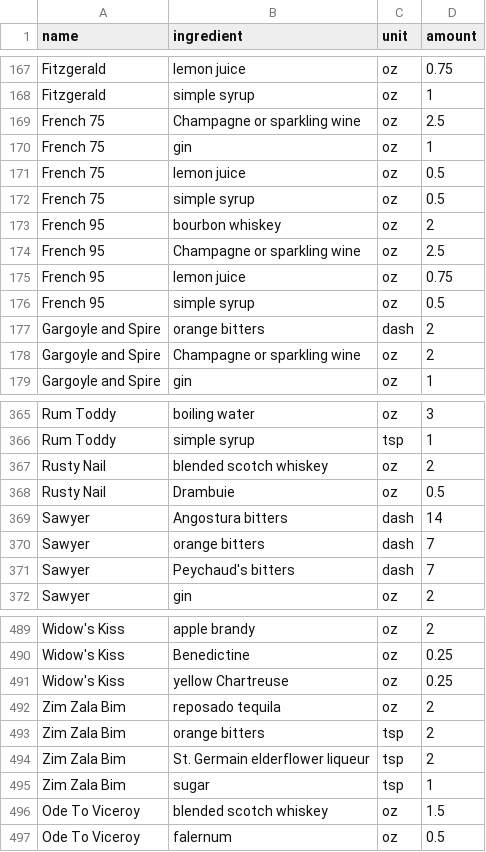
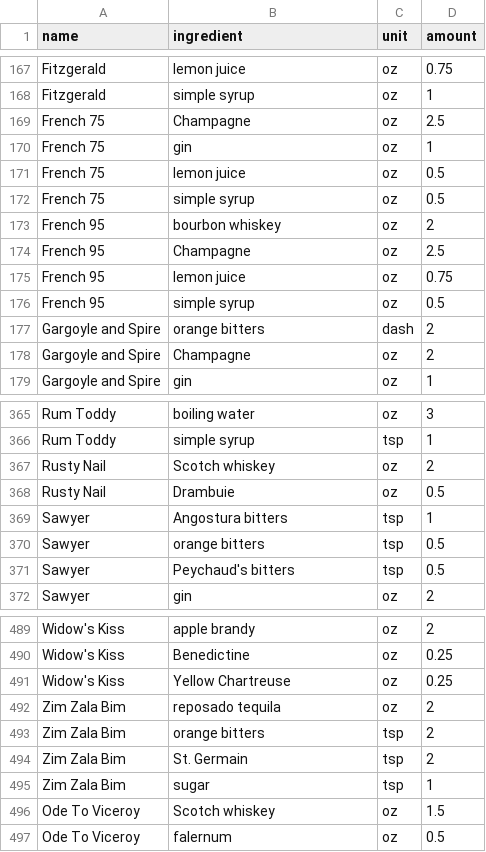
Before and after one commit to ntbloom/shaken, a CSV file: csv/recipes.csv, drawn as a sheet; only a part is shown, gaps mark what is left out; the diff covers the shown part only.

Commit message:
add data integrity checks
* clean up recipes somewhat
* add python code to gh actions (still using codegen, can eventually
  move away)
* have test coverage for data quality and consistency

```diff
--- a/csv/recipes.csv
+++ b/csv/recipes.csv
@@ -168,3 +168,3 @@ Fitzgerald,lemon juice,oz,0.75
 Fitzgerald,simple syrup,oz,1
-French 75,Champagne or sparkling wine,oz,2.5
+French 75,Champagne,oz,2.5
 French 75,gin,oz,1
@@ -173,3 +173,3 @@ French 75,simple syrup,oz,0.5
 French 95,bourbon whiskey,oz,2
-French 95,Champagne or sparkling wine,oz,2.5
+French 95,Champagne,oz,2.5
 French 95,lemon juice,oz,0.75
@@ -177,3 +177,3 @@ French 95,simple syrup,oz,0.5
 Gargoyle and Spire,orange bitters,dash,2
-Gargoyle and Spire,Champagne or sparkling wine,oz,2
+Gargoyle and Spire,Champagne,oz,2
 Gargoyle and Spire,gin,oz,1
@@ -366,7 +366,7 @@ Rum Toddy,boiling water,oz,3
 Rum Toddy,simple syrup,tsp,1
-Rusty Nail,blended scotch whiskey,oz,2
+Rusty Nail,Scotch whiskey,oz,2
 Rusty Nail,Drambuie,oz,0.5
-Sawyer,Angostura bitters,dash,14
-Sawyer,orange bitters,dash,7
-Sawyer,Peychaud's bitters,dash,7
+Sawyer,Angostura bitters,tsp,1
+Sawyer,orange bitters,tsp,0.5
+Sawyer,Peychaud's bitters,tsp,0.5
 Sawyer,gin,oz,2
@@ -490,8 +490,8 @@ Widow's Kiss,apple brandy,oz,2
 Widow's Kiss,Benedictine,oz,0.25
-Widow's Kiss,yellow Chartreuse,oz,0.25
+Widow's Kiss,Yellow Chartreuse,oz,0.25
 Zim Zala Bim,reposado tequila,oz,2
 Zim Zala Bim,orange bitters,tsp,2
-Zim Zala Bim,St. Germain elderflower liqueur,tsp,2
+Zim Zala Bim,St. Germain,tsp,2
 Zim Zala Bim,sugar,tsp,1
-Ode To Viceroy,blended scotch whiskey,oz,1.5
+Ode To Viceroy,Scotch whiskey,oz,1.5
 Ode To Viceroy,falernum,oz,0.5
```
Also changed, not shown: 26 edited cells elsewhere in this file, csv/ingredients.csv, 6 other files.
